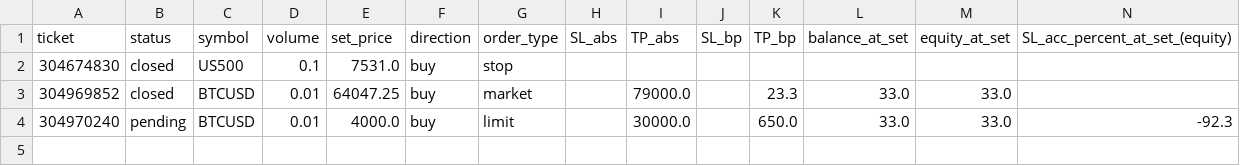
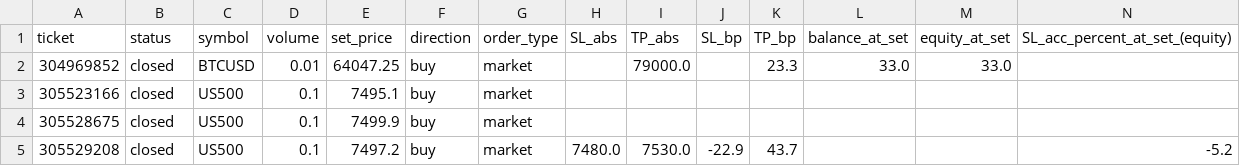
Before and after one commit to Dot9898/Trading-normalizer, a CSV file: data/trades_data.csv, drawn as a sheet; only a part is shown; removed rows and columns are numbered as before the commit, all else as after; rows hold the shown columns only; the diff names each change by its address in the sheet, - before the commit and + after, or states it on an @@ line.

Commit message:
Partial implementation of trades data table

```diff
--- a/data/trades_data.csv
+++ b/data/trades_data.csv
-row 2: 304674830 | closed | US500 | 0.1 | 7531.0 | buy | stop
-row 4: 304970240 | pending | BTCUSD | 0.01 | 4000.0 | buy | limit |  | 30000.0 |  | 650.0 | 33.0 | 33.0 | -92.3
+row 3: 305523166 | closed | US500 | 0.1 | 7495.1 | buy | market
+row 4: 305528675 | closed | US500 | 0.1 | 7499.9 | buy | market
+row 5: 305529208 | closed | US500 | 0.1 | 7497.2 | buy | market | 7480.0 | 7530.0 | -22.9 | 43.7 |  |  | -5.2
```
Also changed, not shown: 7 other files.
